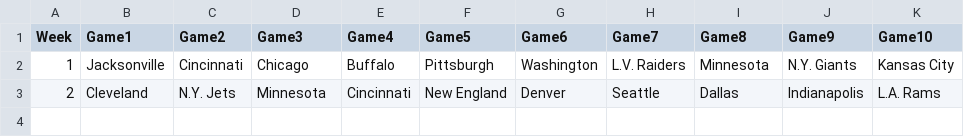
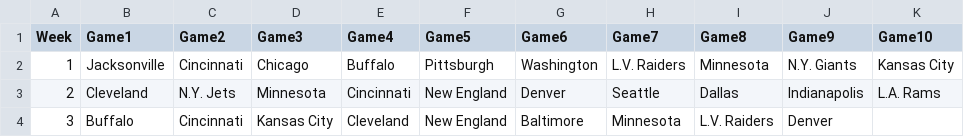
Before and after one commit to blakeweaver17-del/NFL-Pick-em, a CSV file: results.csv, drawn as a sheet.

```diff
--- a/results.csv
+++ b/results.csv
@@ -3 +3,2 @@ Week,Game1,Game2,Game3,Game4,Game5,Game6,Game7,Game8,Game9,Game10
 2,Cleveland, N.Y. Jets, Minnesota, Cincinnati, New England, Denver, Seattle, Dallas, Indianapolis, L.A. Rams
+3,Buffalo, Cincinnati, Kansas City, Cleveland, New England, Baltimore, Minnesota, L.V. Raiders, Denver
```
Also changed, not shown: picks.csv, 1 other file.
